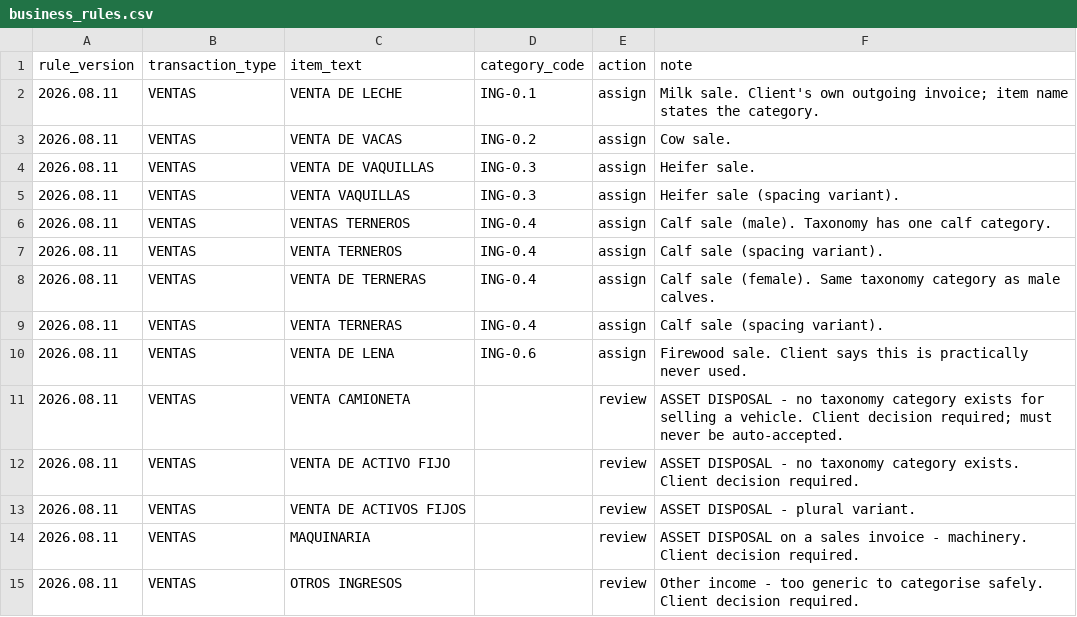
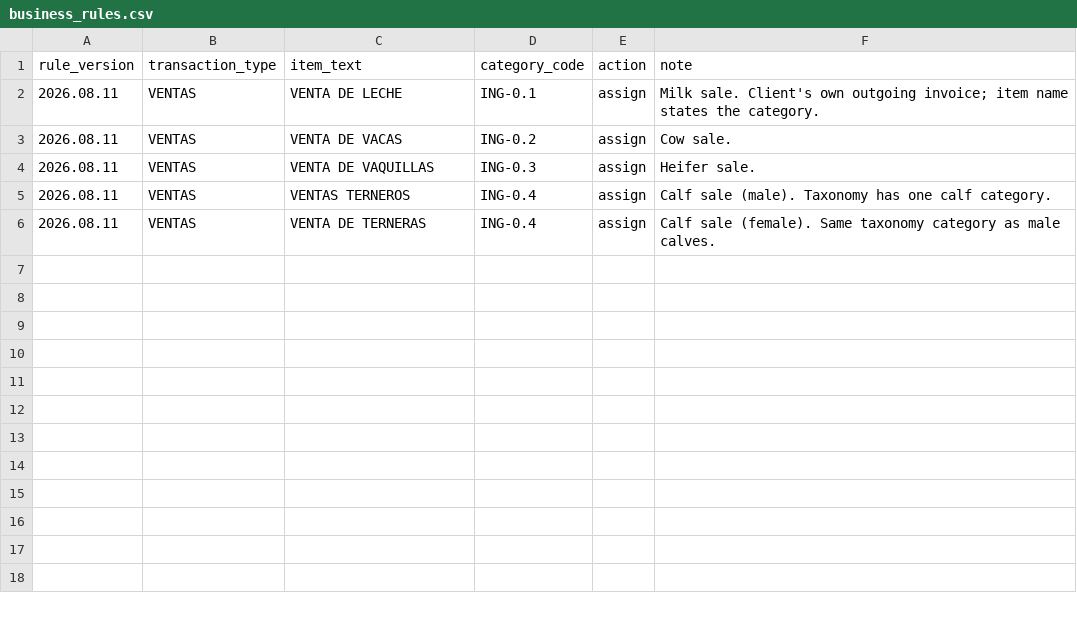
Before and after one commit to AfaqJ/MlModel, a CSV file: app/data/business_rules.csv, drawn as a sheet; the diff names each change by its address in the sheet, - before the commit and + after, or states it on an @@ line.

Commit message:
Build validated full-SetFit milk sales recovery

```diff
--- a/app/data/business_rules.csv
+++ b/app/data/business_rules.csv
-row 5: 2026.08.11 | VENTAS | VENTA VAQUILLAS | ING-0.3 | assign | Heifer sale (spacing variant).
-row 7: 2026.08.11 | VENTAS | VENTA TERNEROS | ING-0.4 | assign | Calf sale (spacing variant).
-row 9: 2026.08.11 | VENTAS | VENTA TERNERAS | ING-0.4 | assign | Calf sale (spacing variant).
-row 10: 2026.08.11 | VENTAS | VENTA DE LENA | ING-0.6 | assign | Firewood sale. Client says this is practically never used.
-row 11: 2026.08.11 | VENTAS | VENTA CAMIONETA |  | review | ASSET DISPOSAL - no taxonomy category exists for selling a vehicle. Client decision required; must never be auto-accepted.
-row 12: 2026.08.11 | VENTAS | VENTA DE ACTIVO FIJO |  | review | ASSET DISPOSAL - no taxonomy category exists. Client decision required.
-row 13: 2026.08.11 | VENTAS | VENTA DE ACTIVOS FIJOS |  | review | ASSET DISPOSAL - plural variant.
-row 14: 2026.08.11 | VENTAS | MAQUINARIA |  | review | ASSET DISPOSAL on a sales invoice - machinery. Client decision required.
-row 15: 2026.08.11 | VENTAS | OTROS INGRESOS |  | review | Other income - too generic to categorise safely. Client decision required.
```
Also changed, not shown: 39 other files.
